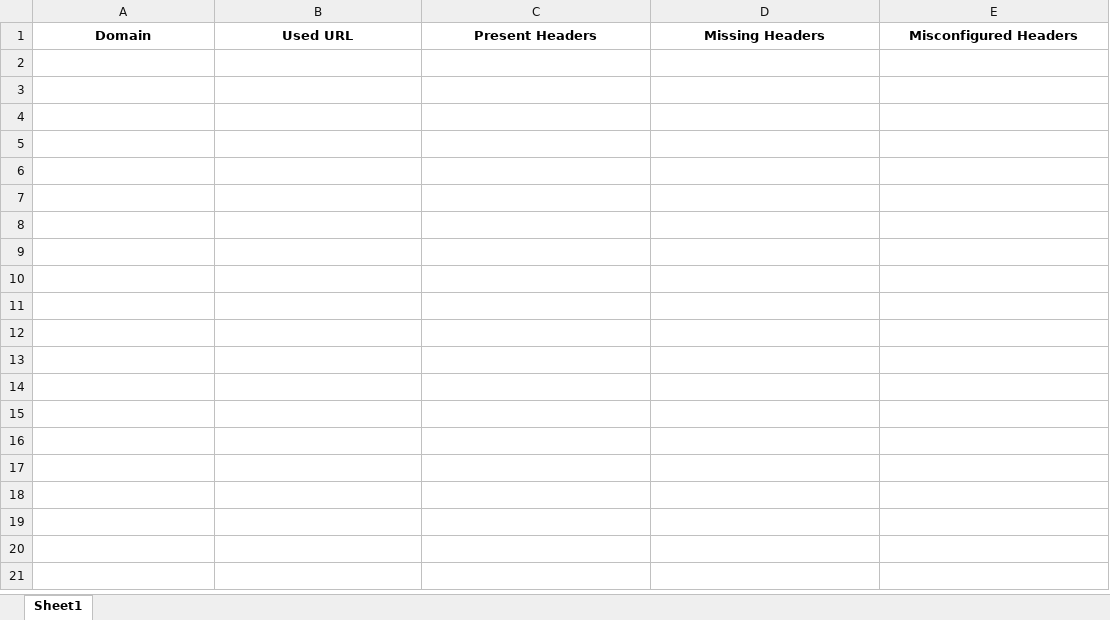
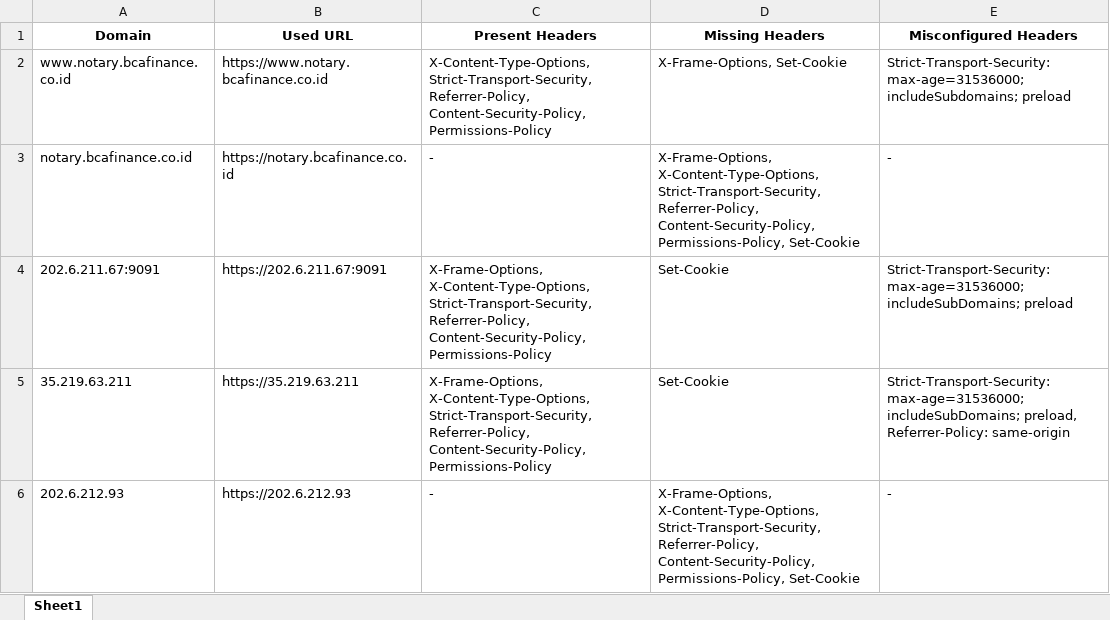
Before and after one commit to edeak54/HeaderBoy, an Excel workbook: Headerboy/scan_results.xlsx, sheet Sheet1, drawn as a sheet; values as stored, in another font and other column widths than the file's, no borders; the diff names each change by its address in the sheet, - before the commit and + after, or states it on an @@ line.

```diff
--- a/Headerboy/scan_results.xlsx (sheet Sheet1)
+++ b/Headerboy/scan_results.xlsx (sheet Sheet1)
+row 2: www.notary.bcafinance.co.id | https://www.notary.bcafinance.co.id | X-Content-Type-Options, Strict-Transport-Security, Referrer-Policy, Content-Security-Policy, Permissions-Policy | X-Frame-Options, Set-Cookie | Strict-Transport-Security: max-age=31536000; includeSubdomains; preload
+row 3: notary.bcafinance.co.id | https://notary.bcafinance.co.id | - | X-Frame-Options, X-Content-Type-Options, Strict-Transport-Security, Referrer-Policy, Content-Security-Policy, Permissions-Policy, Set-Cookie | -
+row 4: 202.6.211.67:9091 | https://202.6.211.67:9091 | X-Frame-Options, X-Content-Type-Options, Strict-Transport-Security, Referrer-Policy, Content-Security-Policy, Permissions-Policy | Set-Cookie | Strict-Transport-Security: max-age=31536000; includeSubDomains; preload
+row 5: 35.219.63.211 | https://35.219.63.211 | X-Frame-Options, X-Content-Type-Options, Strict-Transport-Security, Referrer-Policy, Content-Security-Policy, Permissions-Policy | Set-Cookie | Strict-Transport-Security: max-age=31536000; includeSubDomains; preload, Referrer-Policy: same-origin
+row 6: 202.6.212.93 | https://202.6.212.93 | - | X-Frame-Options, X-Content-Type-Options, Strict-Transport-Security, Referrer-Policy, Content-Security-Policy, Permissions-Policy, Set-Cookie | -
```
Also changed, not shown: Headerboy/current_input.xlsx, 5 other files.
